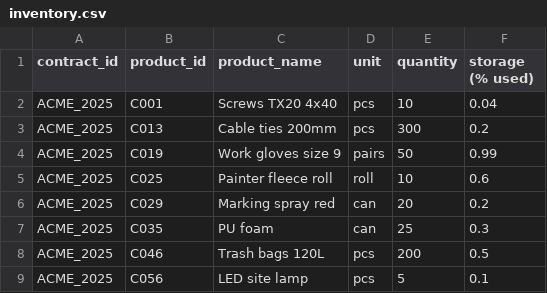
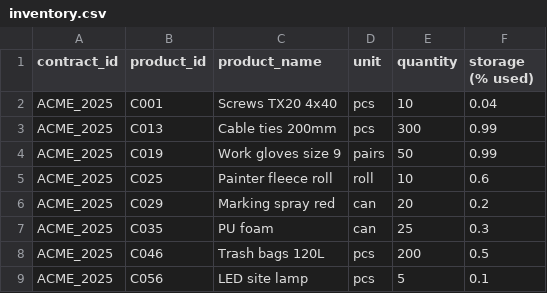
Before and after one commit to manuel-tran/nailed-it, a CSV file: inventory.csv, drawn as a sheet.

```diff
--- a/inventory.csv
+++ b/inventory.csv
@@ -2,3 +2,3 @@ contract_id,product_id,product_name,unit,quantity, storage (% used)
 ACME_2025,C001,Screws TX20 4x40,pcs,10, 0.04
-ACME_2025,C013,Cable ties 200mm,pcs,300, 0.2
+ACME_2025,C013,Cable ties 200mm,pcs,300, 0.99
 ACME_2025,C019,Work gloves size 9,pairs,50, 0.99
```
Also changed, not shown: contracts.csv, suppliers.csv, 2 other files.
